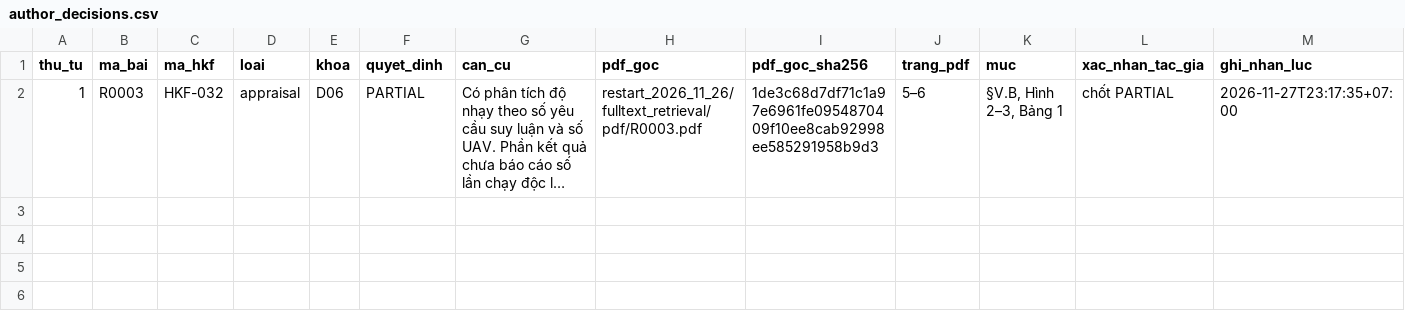
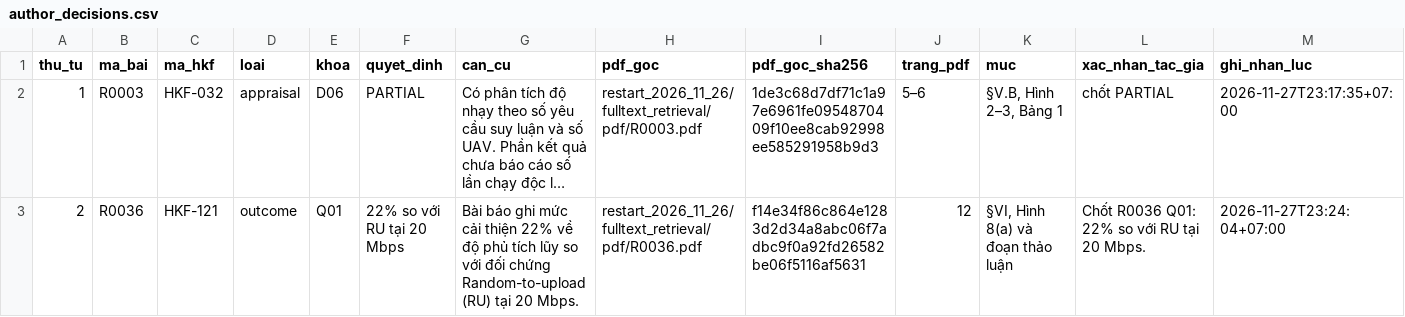
Before and after one commit to joker-momo/PhD-Research-Proposal---Nguyen-Minh-Hieu--2026-, a CSV file: Slide PPNCKH/Bai_tap_ve_nha/systematic_review_prisma/restart_2026_11_26/integrity/source_review_887/r1_r2_reconciliation/author_decisions.csv, drawn as a sheet; long unchanged cells end in …; the diff names each change by its address in the sheet, - before the commit and + after, or states it on an @@ line.

Commit message:
Record HK261 author decision for R0036 Q01

```diff
--- a/Slide PPNCKH/Bai_tap_ve_nha/systematic_review_prisma/restart_2026_11_26/integrity/source_review_887/r1_r2_reconciliation/author_decisions.csv
+++ b/Slide PPNCKH/Bai_tap_ve_nha/systematic_review_prisma/restart_2026_11_26/integrity/source_review_887/r1_r2_reconciliation/author_decisions.csv
+row 3: 2 | R0036 | HKF-121 | outcome | Q01 | 22% so với RU tại 20 Mbps | Bài báo ghi mức cải thiện 22% về độ phủ tích lũy so với đối chứng Random-to-upload (RU) tại 20 Mbps. | restart_2026_11_26/fulltext_retrieval/pdf/R0036.pdf | f14e34f86c864e1283d2d34a8abc06f7adbc9f0a92fd26582be06f5116af5631 | 12 | §VI, Hình 8(a) và đoạn thảo luận | Chốt R0036 Q01: 22% so với RU tại 20 Mbps. | 2026-11-27T23:24:04+07:00
```
Also changed, not shown: 3 other files.
